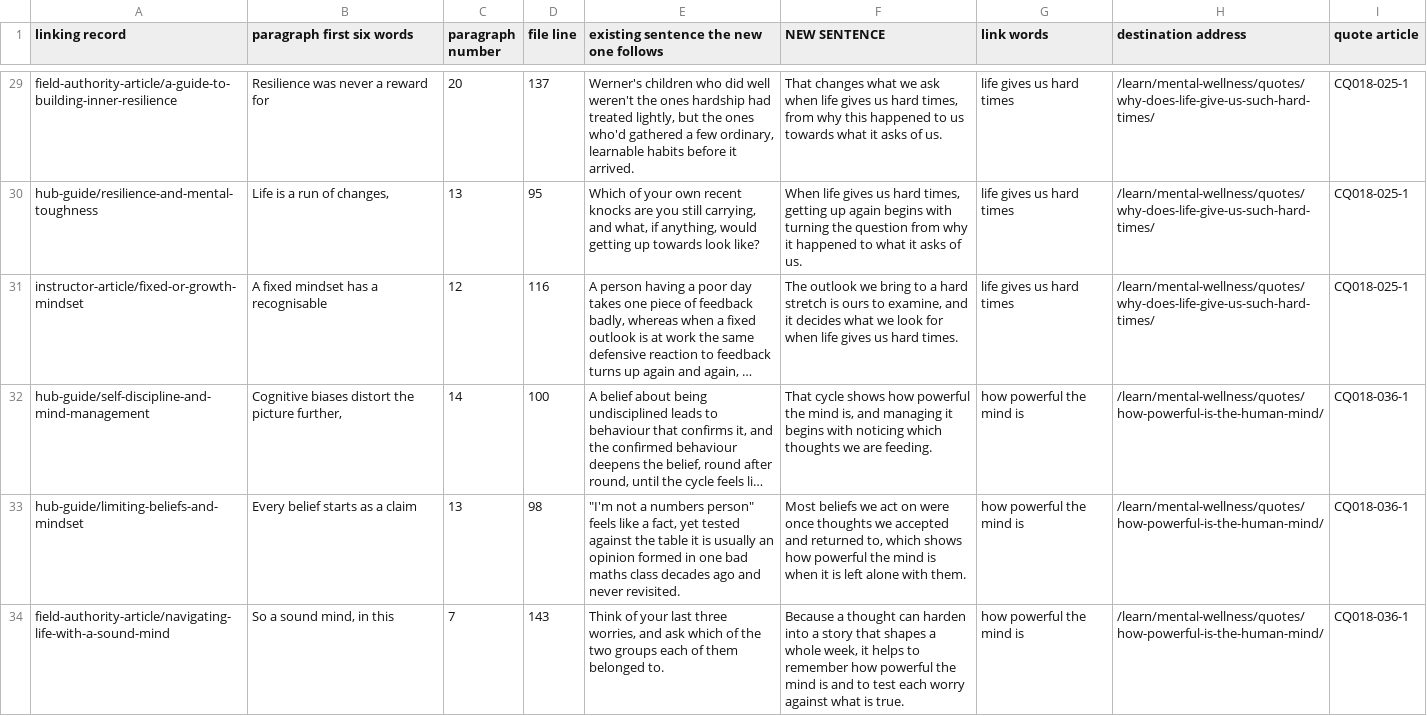
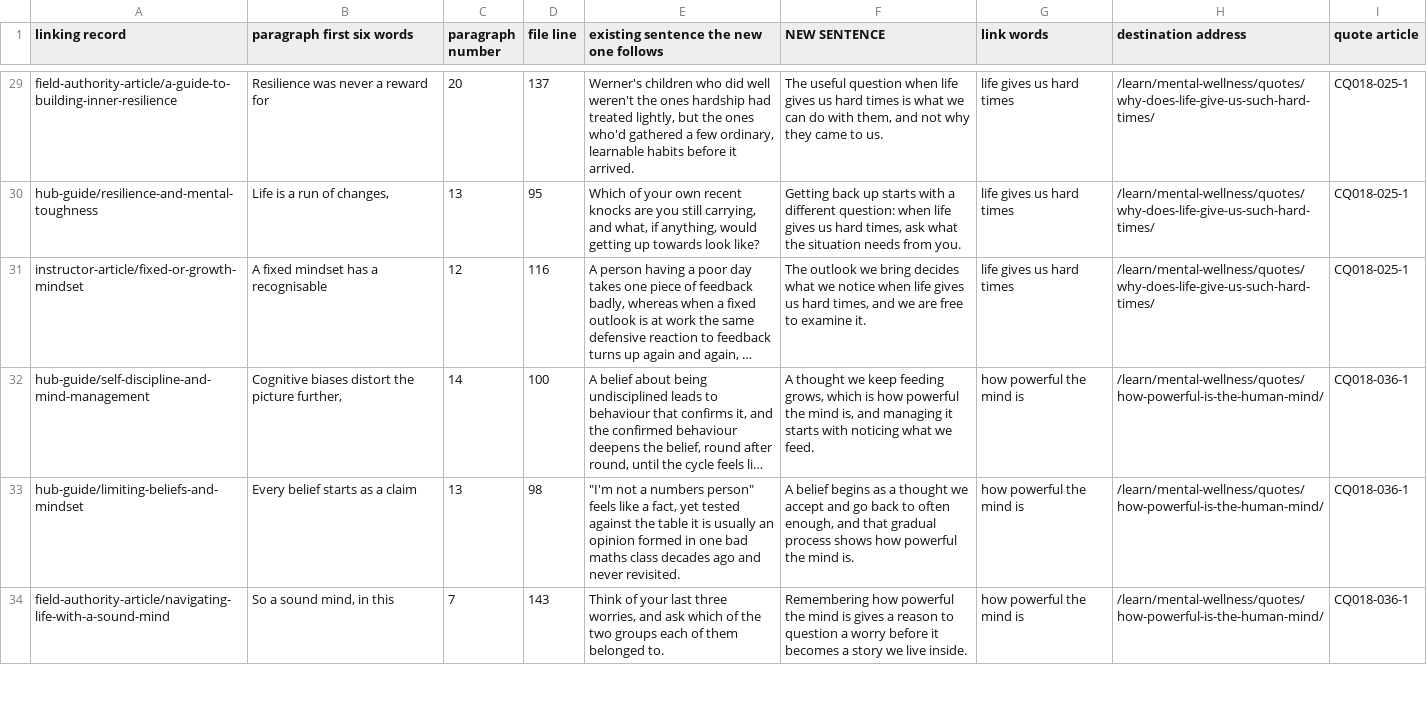
Before and after one commit to kain-ramsay/achology-channel, a CSV file: FROM Chat/ATTACHMENT__Inbound_Link_Sentences_For_The_16_Quote_Articles_People_Pleasing_Growth_Hardship_And_The_Mind_S454.csv, drawn as a sheet; only a part is shown, gaps mark what is left out; long unchanged cells end in …; the diff covers the shown part only; the diff names each change by its address in the sheet, - before the commit and + after, or states it on an @@ line.

```diff
--- a/FROM Chat/ATTACHMENT__Inbound_Link_Sentences_For_The_16_Quote_Articles_People_Pleasing_Growth_Hardship_And_The_Mind_S454.csv
+++ b/FROM Chat/ATTACHMENT__Inbound_Link_Sentences_For_The_16_Quote_Articles_People_Pleasing_Growth_Hardship_And_The_Mind_S454.csv
-F29 (NEW SENTENCE): That changes what we ask when life gives us hard times, from why this happened to us towards what it asks of us.
+F29 (NEW SENTENCE): The useful question when life gives us hard times is what we can do with them, and not why they came to us.
-F30 (NEW SENTENCE): When life gives us hard times, getting up again begins with turning the question from why it happened to what it asks of us.
+F30 (NEW SENTENCE): Getting back up starts with a different question: when life gives us hard times, ask what the situation needs from you.
-F31 (NEW SENTENCE): …we bring to a hard stretch is ours to examine, and it decides what we look for when life gives us hard times.
+F31 (NEW SENTENCE): …we bring decides what we notice when life gives us hard times, and we are free to examine it.
-F32 (NEW SENTENCE): That cycle shows how powerful the mind is, and managing it begins with noticing which thoughts we are feeding.
+F32 (NEW SENTENCE): A thought we keep feeding grows, which is how powerful the mind is, and managing it starts with noticing what we feed.
-F33 (NEW SENTENCE): Most beliefs we act on were once thoughts we accepted and returned to, which shows how powerful the mind is when it is left alone with them.
+F33 (NEW SENTENCE): A belief begins as a thought we accept and go back to often enough, and that gradual process shows how powerful the mind is.
-F34 (NEW SENTENCE): Because a thought can harden into a story that shapes a whole week, it helps to remember how powerful the mind is and to test each worry against what is true.
+F34 (NEW SENTENCE): Remembering how powerful the mind is gives a reason to question a worry before it becomes a story we live inside.
```
Also changed, not shown: 42 edited cells elsewhere in this file, 2 other files.
